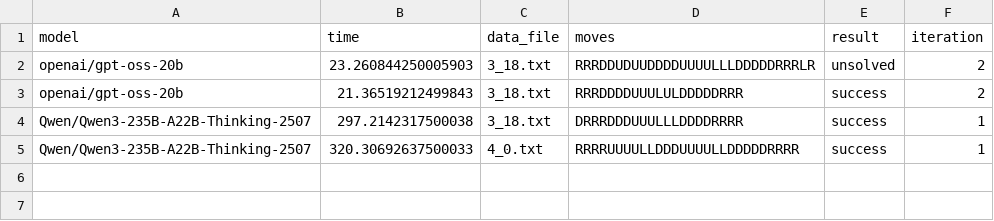
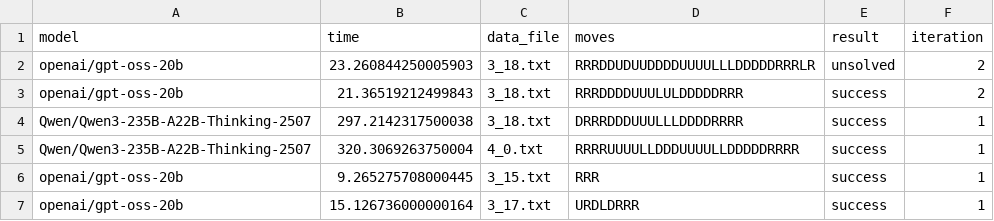
Before and after one commit to ClaudiaYao/sokoban_LLM_solver, a CSV file: result/running_record.csv, drawn as a sheet.

```diff
--- a/result/running_record.csv
+++ b/result/running_record.csv
@@ -4,2 +4,4 @@ openai/gpt-oss-20b,21.36519212499843,3_18.txt,RRRDDDDUUULULDDDDDRRR,success,2
 Qwen/Qwen3-235B-A22B-Thinking-2507,297.2142317500038,3_18.txt,DRRRDDDUUULLLDDDDRRRR,success,1
-Qwen/Qwen3-235B-A22B-Thinking-2507,320.30692637500033,4_0.txt,RRRRUUUULLDDDUUUULLDDDDDRRRR,success,1
+Qwen/Qwen3-235B-A22B-Thinking-2507,320.3069263750004,4_0.txt,RRRRUUUULLDDDUUUULLDDDDDRRRR,success,1
+openai/gpt-oss-20b,9.265275708000445,3_15.txt,RRR,success,1
+openai/gpt-oss-20b,15.126736000000164,3_17.txt,URDLDRRR,success,1
```
Also changed, not shown: 7 other files.
